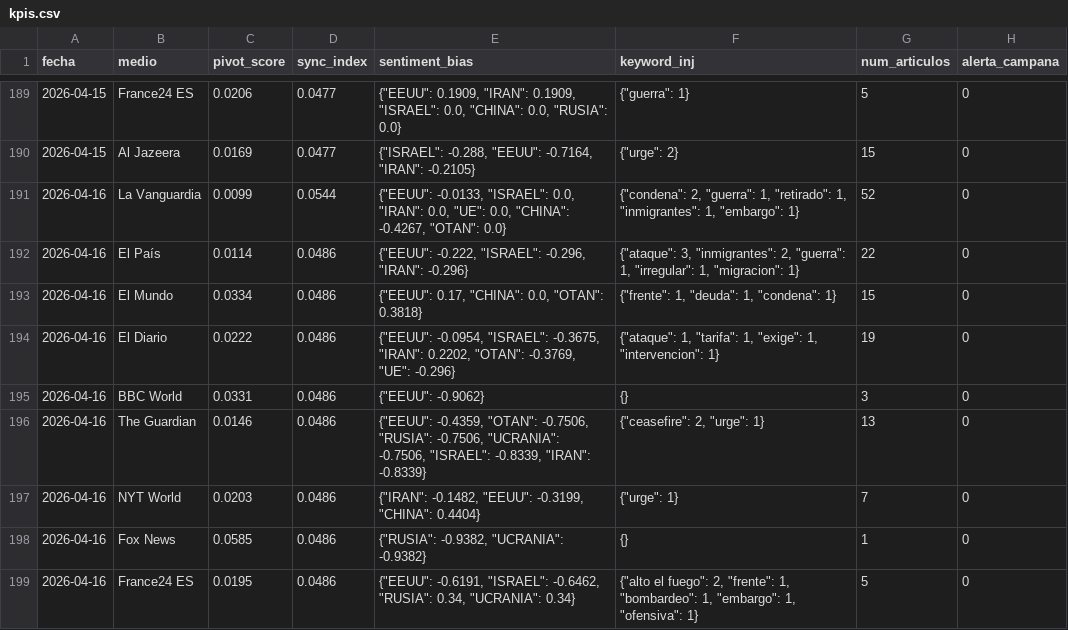
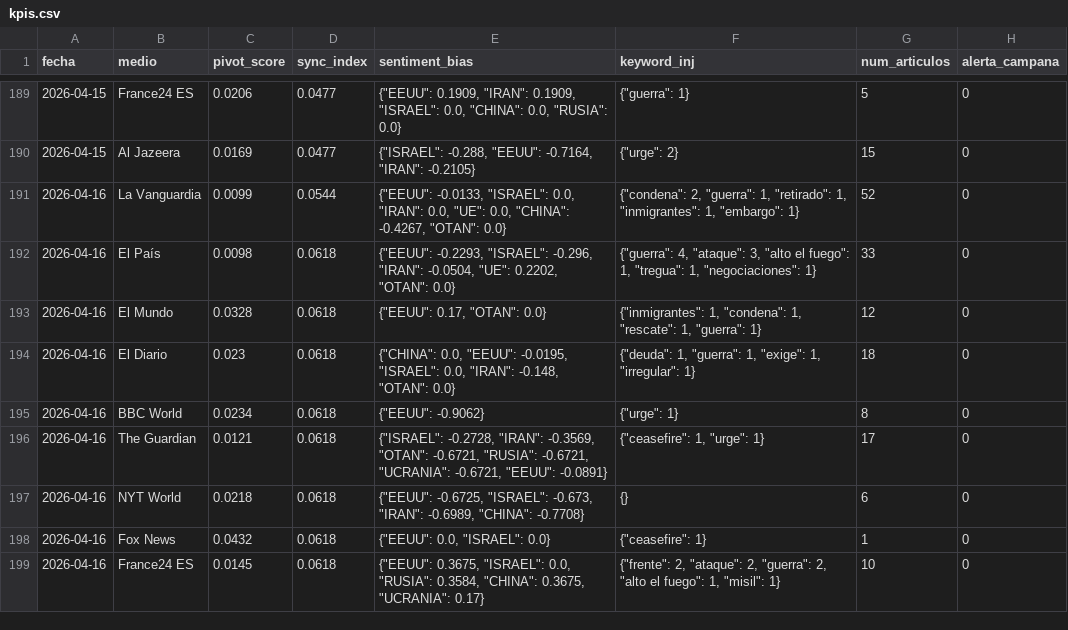
Before and after one commit to mcasrom/SIEG-Mani, a CSV file: data/kpis.csv, drawn as a sheet; only a part is shown, gaps mark what is left out; the diff covers the shown part only.

Commit message:
MANI data 2026-04-16 18:10

```diff
--- a/data/kpis.csv
+++ b/data/kpis.csv
@@ -191,9 +191,9 @@ fecha,medio,pivot_score,sync_index,sentiment_bias,keyword_inj,num_articulos,aler
 2026-04-16,La Vanguardia,0.0099,0.0544,"{""EEUU"": -0.0133, ""ISRAEL"": 0.0, ""IRAN"": 0.0, ""UE"": 0.0, ""CHINA"": -0.4267, ""OTAN"": 0.0}","{""condena"": 2, ""guerra"": 1, ""retirado"": 1, ""inmigrantes"": 1, ""embargo"": 1}",52,0
-2026-04-16,El País,0.0114,0.0486,"{""EEUU"": -0.222, ""ISRAEL"": -0.296, ""IRAN"": -0.296}","{""ataque"": 3, ""inmigrantes"": 2, ""guerra"": 1, ""irregular"": 1, ""migracion"": 1}",22,0
-2026-04-16,El Mundo,0.0334,0.0486,"{""EEUU"": 0.17, ""CHINA"": 0.0, ""OTAN"": 0.3818}","{""frente"": 1, ""deuda"": 1, ""condena"": 1}",15,0
-2026-04-16,El Diario,0.0222,0.0486,"{""EEUU"": -0.0954, ""ISRAEL"": -0.3675, ""IRAN"": 0.2202, ""OTAN"": -0.3769, ""UE"": -0.296}","{""ataque"": 1, ""tarifa"": 1, ""exige"": 1, ""intervencion"": 1}",19,0
-2026-04-16,BBC World,0.0331,0.0486,"{""EEUU"": -0.9062}",{},3,0
-2026-04-16,The Guardian,0.0146,0.0486,"{""EEUU"": -0.4359, ""OTAN"": -0.7506, ""RUSIA"": -0.7506, ""UCRANIA"": -0.7506, ""ISRAEL"": -0.8339, ""IRAN"": -0.8339}","{""ceasefire"": 2, ""urge"": 1}",13,0
-2026-04-16,NYT World,0.0203,0.0486,"{""IRAN"": -0.1482, ""EEUU"": -0.3199, ""CHINA"": 0.4404}","{""urge"": 1}",7,0
-2026-04-16,Fox News,0.0585,0.0486,"{""RUSIA"": -0.9382, ""UCRANIA"": -0.9382}",{},1,0
-2026-04-16,France24 ES,0.0195,0.0486,"{""EEUU"": -0.6191, ""ISRAEL"": -0.6462, ""RUSIA"": 0.34, ""UCRANIA"": 0.34}","{""alto el fuego"": 2, ""frente"": 1, ""bombardeo"": 1, ""embargo"": 1, ""ofensiva"": 1}",5,0
+2026-04-16,El País,0.0098,0.0618,"{""EEUU"": -0.2293, ""ISRAEL"": -0.296, ""IRAN"": -0.0504, ""UE"": 0.2202, ""OTAN"": 0.0}","{""guerra"": 4, ""ataque"": 3, ""alto el fuego"": 1, ""tregua"": 1, ""negociaciones"": 1}",33,0
+2026-04-16,El Mundo,0.0328,0.0618,"{""EEUU"": 0.17, ""OTAN"": 0.0}","{""inmigrantes"": 1, ""condena"": 1, ""rescate"": 1, ""guerra"": 1}",12,0
+2026-04-16,El Diario,0.023,0.0618,"{""CHINA"": 0.0, ""EEUU"": -0.0195, ""ISRAEL"": 0.0, ""IRAN"": -0.148, ""OTAN"": 0.0}","{""deuda"": 1, ""guerra"": 1, ""exige"": 1, ""irregular"": 1}",18,0
+2026-04-16,BBC World,0.0234,0.0618,"{""EEUU"": -0.9062}","{""urge"": 1}",8,0
+2026-04-16,The Guardian,0.0121,0.0618,"{""ISRAEL"": -0.2728, ""IRAN"": -0.3569, ""OTAN"": -0.6721, ""RUSIA"": -0.6721, ""UCRANIA"": -0.6721, ""EEUU"": -0.0891}","{""ceasefire"": 1, ""urge"": 1}",17,0
+2026-04-16,NYT World,0.0218,0.0618,"{""EEUU"": -0.6725, ""ISRAEL"": -0.673, ""IRAN"": -0.6989, ""CHINA"": -0.7708}",{},6,0
+2026-04-16,Fox News,0.0432,0.0618,"{""EEUU"": 0.0, ""ISRAEL"": 0.0}","{""ceasefire"": 1}",1,0
+2026-04-16,France24 ES,0.0145,0.0618,"{""EEUU"": 0.3675, ""ISRAEL"": 0.0, ""RUSIA"": 0.3584, ""CHINA"": 0.3675, ""UCRANIA"": 0.17}","{""frente"": 2, ""ataque"": 2, ""guerra"": 2, ""alto el fuego"": 1, ""misil"": 1}",10,0
```
Also changed, not shown: 5 edited cells elsewhere in this file, 2 other files.
